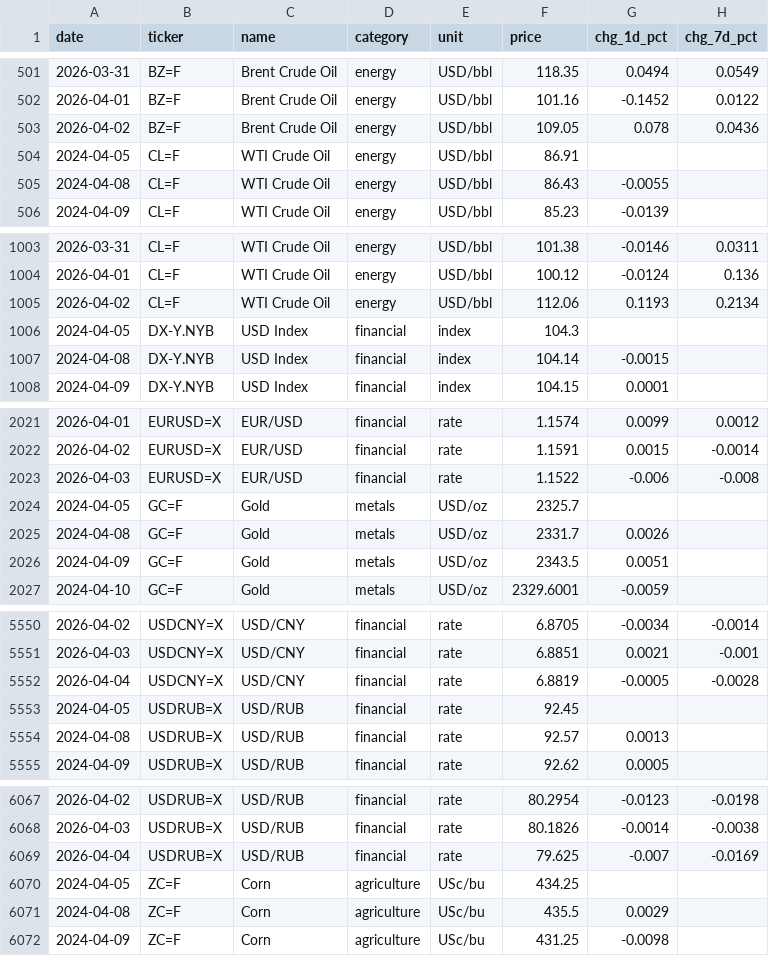
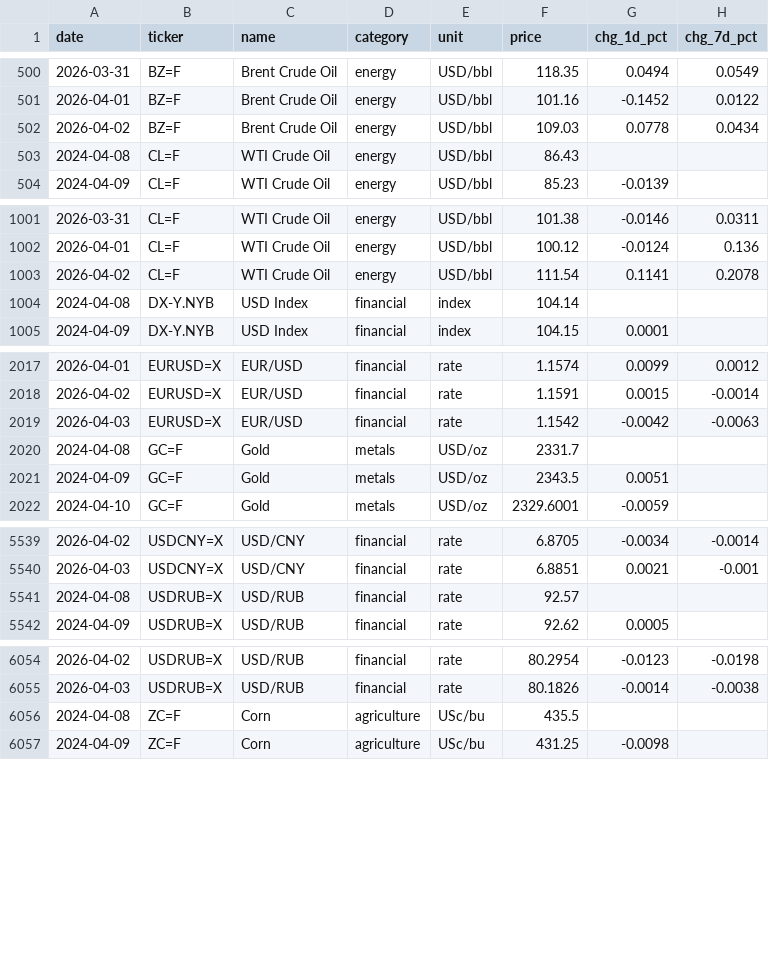
Before and after one commit to serkvay13/nerai-hub, a CSV file: commodities.csv, drawn as a sheet; only a part is shown, gaps mark what is left out; the diff covers the shown part only.

```diff
--- a/commodities.csv
+++ b/commodities.csv
@@ -502,5 +501,4 @@ date,ticker,name,category,unit,price,chg_1d_pct,chg_7d_pct
 2026-04-01,BZ=F,Brent Crude Oil,energy,USD/bbl,101.16,-0.1452,0.0122
-2026-04-02,BZ=F,Brent Crude Oil,energy,USD/bbl,109.05,0.078,0.0436
-2024-04-05,CL=F,WTI Crude Oil,energy,USD/bbl,86.91,,
-2024-04-08,CL=F,WTI Crude Oil,energy,USD/bbl,86.43,-0.0055,
+2026-04-02,BZ=F,Brent Crude Oil,energy,USD/bbl,109.03,0.0778,0.0434
+2024-04-08,CL=F,WTI Crude Oil,energy,USD/bbl,86.43,,
 2024-04-09,CL=F,WTI Crude Oil,energy,USD/bbl,85.23,-0.0139,
@@ -1004,5 +1002,4 @@ date,ticker,name,category,unit,price,chg_1d_pct,chg_7d_pct
 2026-04-01,CL=F,WTI Crude Oil,energy,USD/bbl,100.12,-0.0124,0.136
-2026-04-02,CL=F,WTI Crude Oil,energy,USD/bbl,112.06,0.1193,0.2134
-2024-04-05,DX-Y.NYB,USD Index,financial,index,104.3,,
-2024-04-08,DX-Y.NYB,USD Index,financial,index,104.14,-0.0015,
+2026-04-02,CL=F,WTI Crude Oil,energy,USD/bbl,111.54,0.1141,0.2078
+2024-04-08,DX-Y.NYB,USD Index,financial,index,104.14,,
 2024-04-09,DX-Y.NYB,USD Index,financial,index,104.15,0.0001,
@@ -2022,5 +2018,4 @@ date,ticker,name,category,unit,price,chg_1d_pct,chg_7d_pct
 2026-04-02,EURUSD=X,EUR/USD,financial,rate,1.1591,0.0015,-0.0014
-2026-04-03,EURUSD=X,EUR/USD,financial,rate,1.1522,-0.006,-0.008
-2024-04-05,GC=F,Gold,metals,USD/oz,2325.7,,
-2024-04-08,GC=F,Gold,metals,USD/oz,2331.7,0.0026,
+2026-04-03,EURUSD=X,EUR/USD,financial,rate,1.1542,-0.0042,-0.0063
+2024-04-08,GC=F,Gold,metals,USD/oz,2331.7,,
 2024-04-09,GC=F,Gold,metals,USD/oz,2343.5,0.0051,
@@ -5551,5 +5540,3 @@ date,ticker,name,category,unit,price,chg_1d_pct,chg_7d_pct
 2026-04-03,USDCNY=X,USD/CNY,financial,rate,6.8851,0.0021,-0.001
-2026-04-04,USDCNY=X,USD/CNY,financial,rate,6.8819,-0.0005,-0.0028
-2024-04-05,USDRUB=X,USD/RUB,financial,rate,92.45,,
-2024-04-08,USDRUB=X,USD/RUB,financial,rate,92.57,0.0013,
+2024-04-08,USDRUB=X,USD/RUB,financial,rate,92.57,,
 2024-04-09,USDRUB=X,USD/RUB,financial,rate,92.62,0.0005,
@@ -6068,5 +6055,3 @@ date,ticker,name,category,unit,price,chg_1d_pct,chg_7d_pct
 2026-04-03,USDRUB=X,USD/RUB,financial,rate,80.1826,-0.0014,-0.0038
-2026-04-04,USDRUB=X,USD/RUB,financial,rate,79.625,-0.007,-0.0169
-2024-04-05,ZC=F,Corn,agriculture,USc/bu,434.25,,
-2024-04-08,ZC=F,Corn,agriculture,USc/bu,435.5,0.0029,
+2024-04-08,ZC=F,Corn,agriculture,USc/bu,435.5,,
 2024-04-09,ZC=F,Corn,agriculture,USc/bu,431.25,-0.0098,
```
Also changed, not shown: 13 removed rows and 58 edited cells elsewhere in this file, 1 other file.
